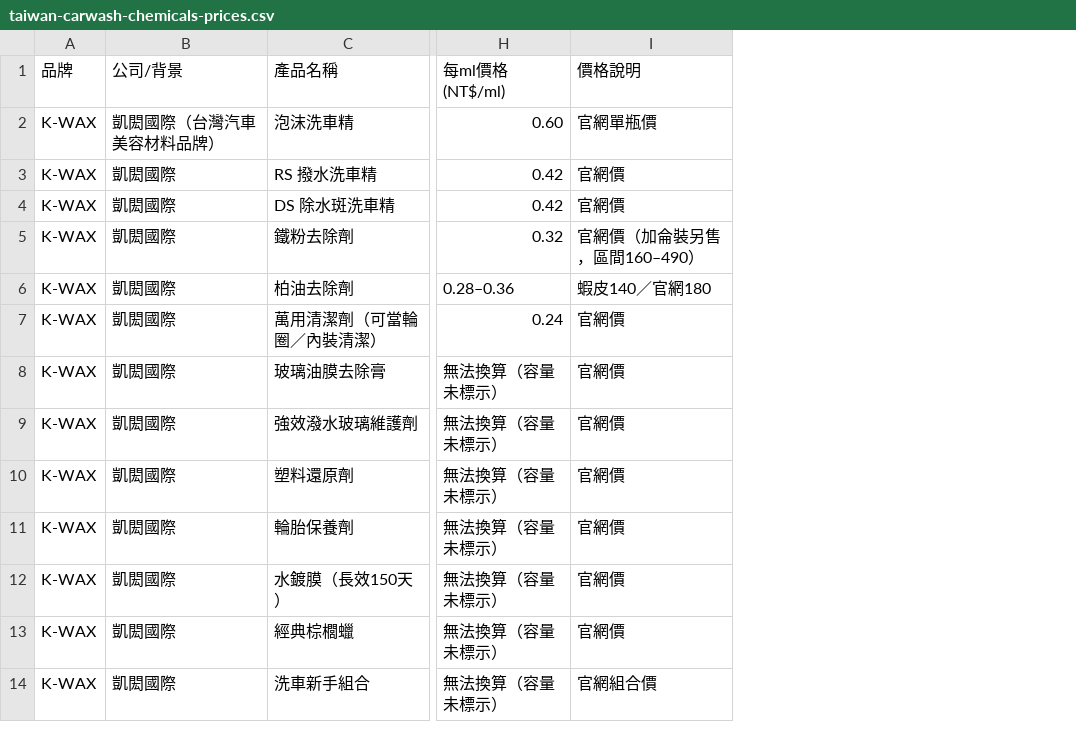
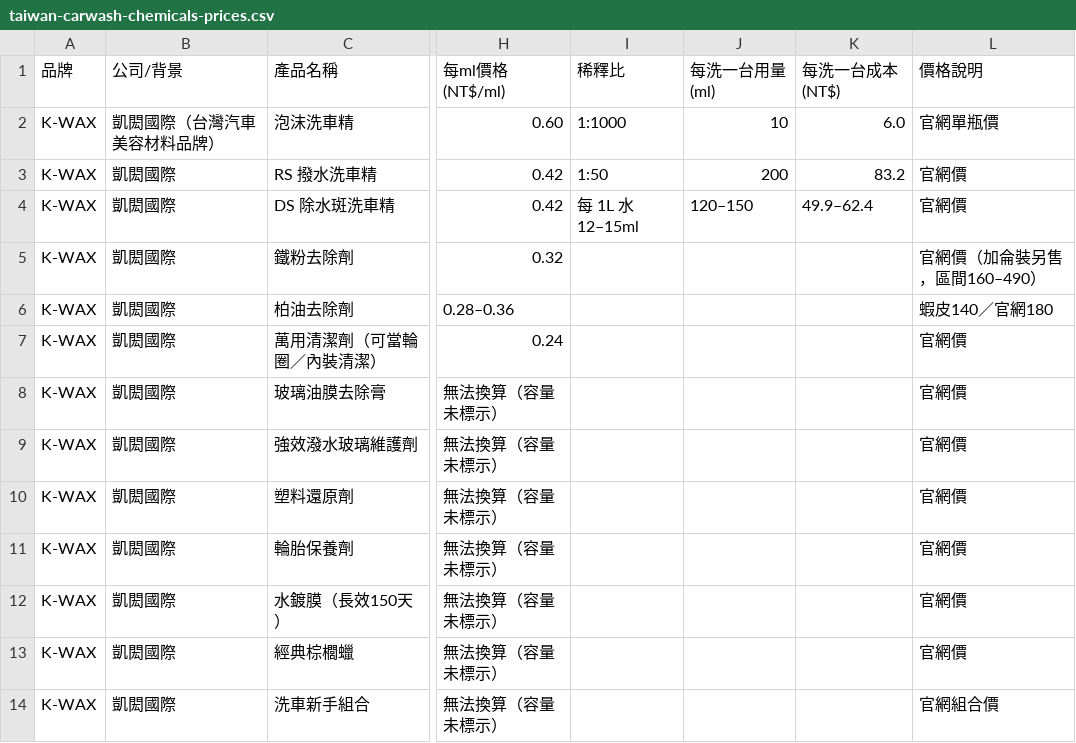
Before and after one commit to sea131489/carwash, a CSV file: market-research/taiwan-carwash-chemicals-prices.csv, drawn as a sheet; only a part is shown, gaps mark what is left out; the diff names each change by its address in the sheet, - before the commit and + after, or states it on an @@ line.

```diff
--- a/market-research/taiwan-carwash-chemicals-prices.csv
+++ b/market-research/taiwan-carwash-chemicals-prices.csv
+column I (稀釋比), rows 2-4: 1:1000 | 1:50 | 每 1L 水 12–15ml
+column J (每洗一台用量(ml)), rows 2-4: 10 | 200 | 120–150
+column K (每洗一台成本(NT$)), rows 2-4: 6.0 | 83.2 | 49.9–62.4
```
Also changed, not shown: 4 other files.
